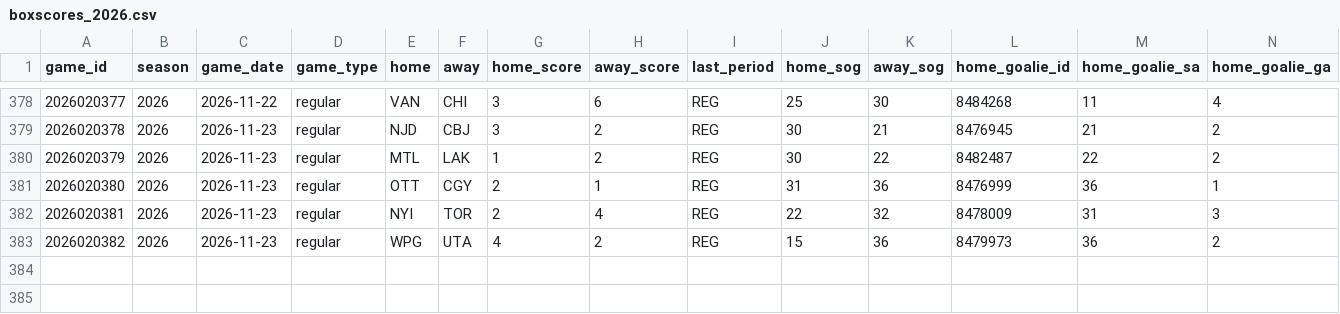
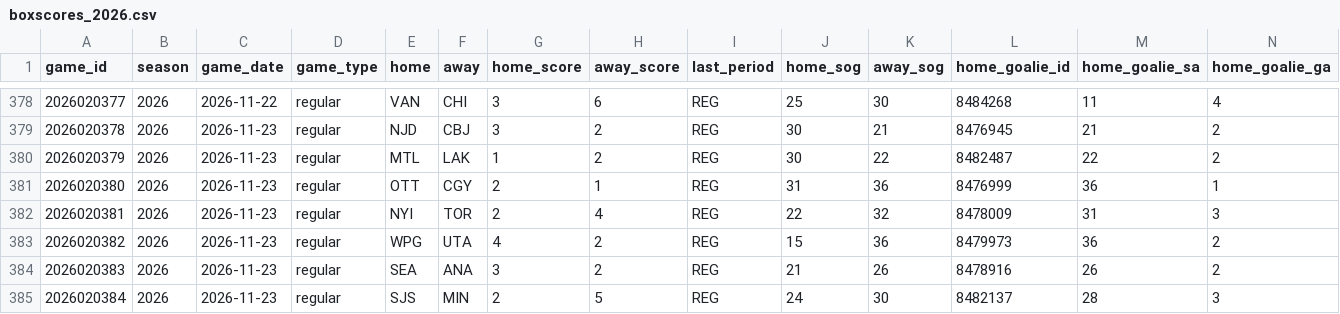
Before and after one commit to lifeisgreat07/NFL-Model-2, a CSV file: data/nhl/history/boxscores_2026.csv, drawn as a sheet; only a part is shown, gaps mark what is left out; rows hold the shown columns only; the diff names each change by its address in the sheet, - before the commit and + after, or states it on an @@ line.

```diff
--- a/data/nhl/history/boxscores_2026.csv
+++ b/data/nhl/history/boxscores_2026.csv
+row 384: 2026020383 | 2026 | 2026-11-23 | regular | SEA | ANA | 3 | 2 | REG | 21 | 26 | 8478916 | 26 | 2
+row 385: 2026020384 | 2026 | 2026-11-23 | regular | SJS | MIN | 2 | 5 | REG | 24 | 30 | 8482137 | 28 | 3
```
Also changed, not shown: 6 other files.
